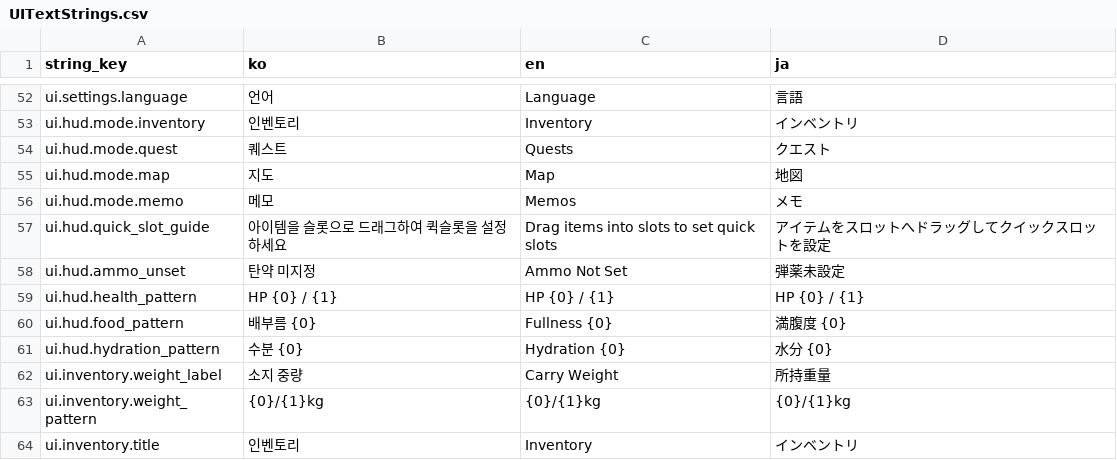
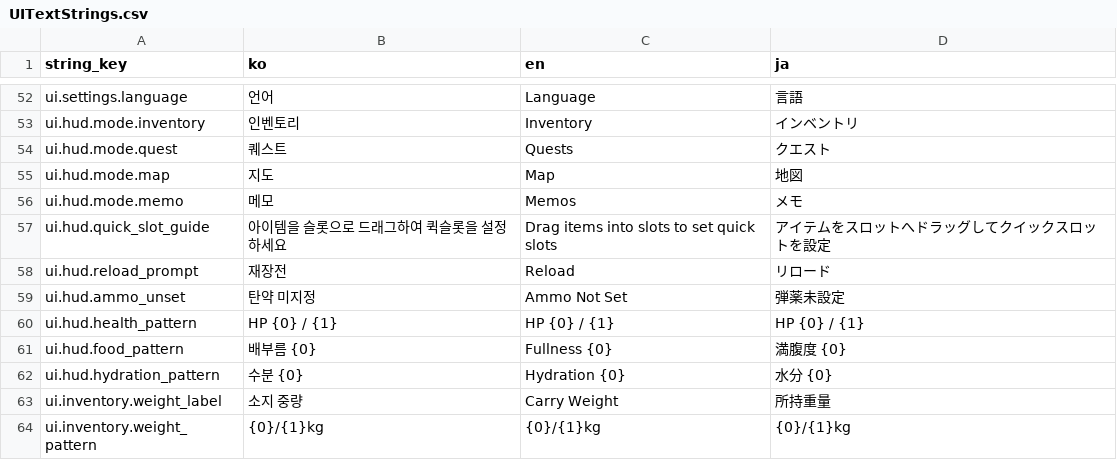
Before and after one commit to octopus7/extraction_shooter, a CSV file: TunaSweeper/Content/Data/UITextStrings.csv, drawn as a sheet; only a part is shown, gaps mark what is left out; the shorter side is filled out with more unchanged rows.

Commit message:
Localize reload prompt

```diff
--- a/TunaSweeper/Content/Data/UITextStrings.csv
+++ b/TunaSweeper/Content/Data/UITextStrings.csv
@@ -57,2 +57,3 @@ ui.hud.mode.memo,메모,Memos,メモ
 ui.hud.quick_slot_guide,아이템을 슬롯으로 드래그하여 퀵슬롯을 설정하세요,Drag items into slots to set quick slots,アイテムをスロットへドラッグしてクイックスロットを設定
+ui.hud.reload_prompt,재장전,Reload,リロード
 ui.hud.ammo_unset,탄약 미지정,Ammo Not Set,弾薬未設定
```
Also changed, not shown: 2 other files.
